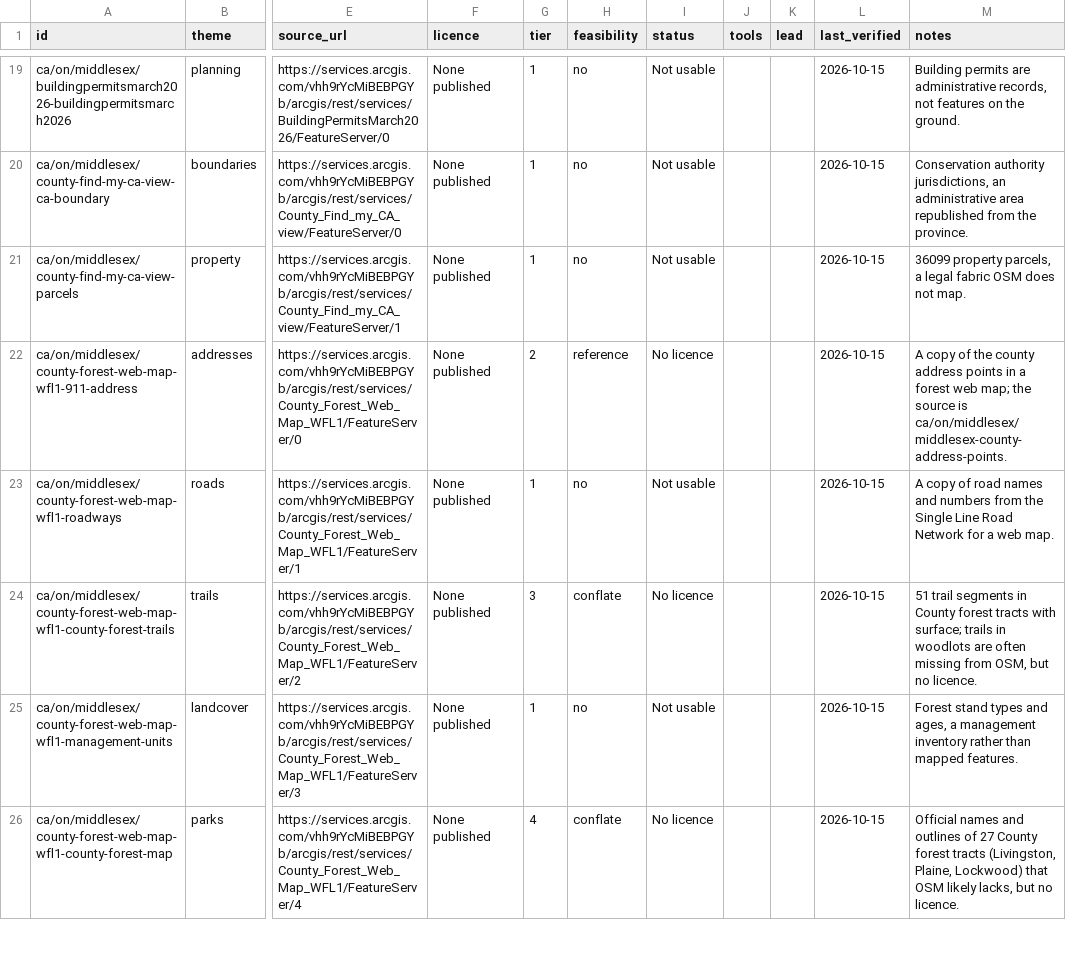
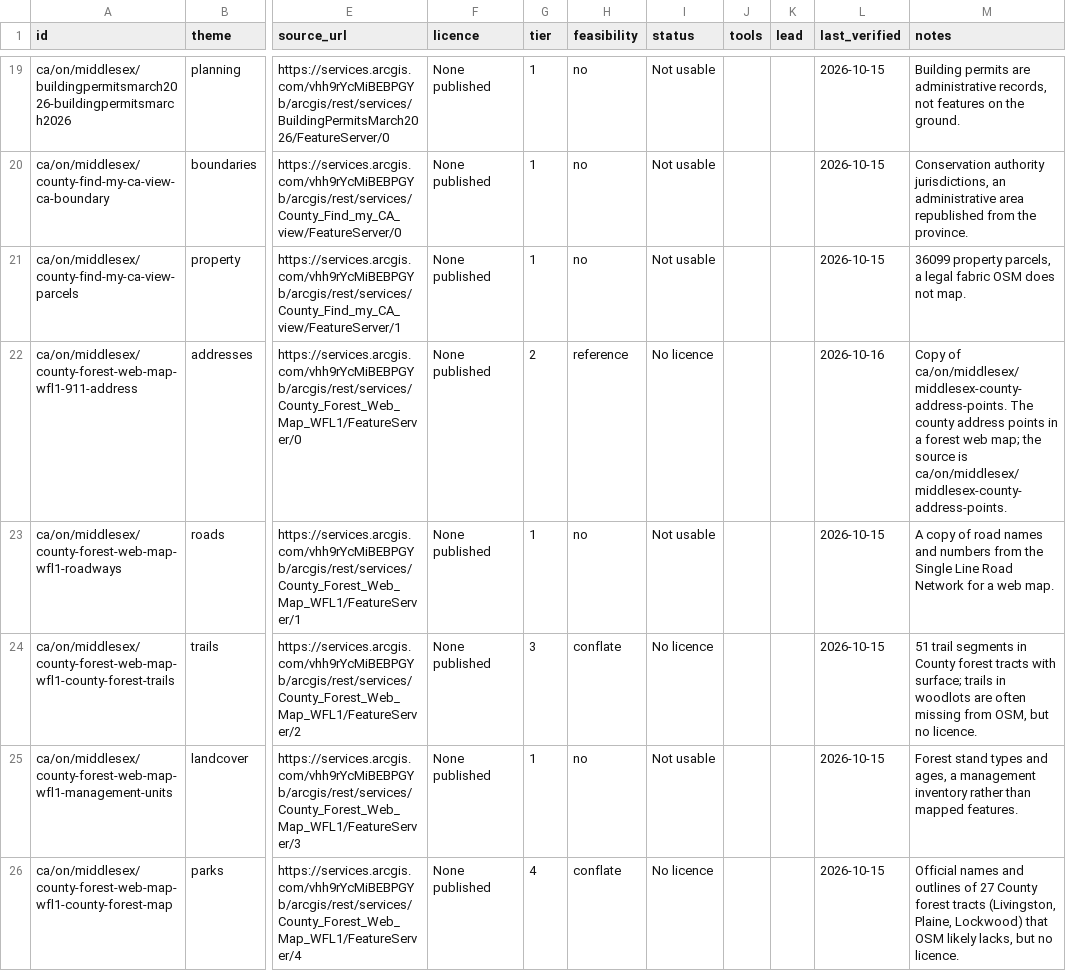
Before and after one commit to skfd/ontario-osm-data-sources, a CSV file: catalogue/layers/middlesex.csv, drawn as a sheet; only a part is shown, gaps mark what is left out; the diff covers the shown part only; the diff names each change by its address in the sheet, - before the commit and + after, or states it on an @@ line.

```diff
--- a/catalogue/layers/middlesex.csv
+++ b/catalogue/layers/middlesex.csv
-L22 (last_verified): 2026-10-15
+L22 (last_verified): 2026-10-16
-M22 (notes): A copy of the county address…
+M22 (notes): Copy of ca/on/middlesex/middlesex-county-address-points. The county address…
```
Also changed, not shown: 17 edited cells elsewhere in this file, catalogue/layers/haliburton.csv, catalogue/layers/northumberland.csv, 25 other files.
